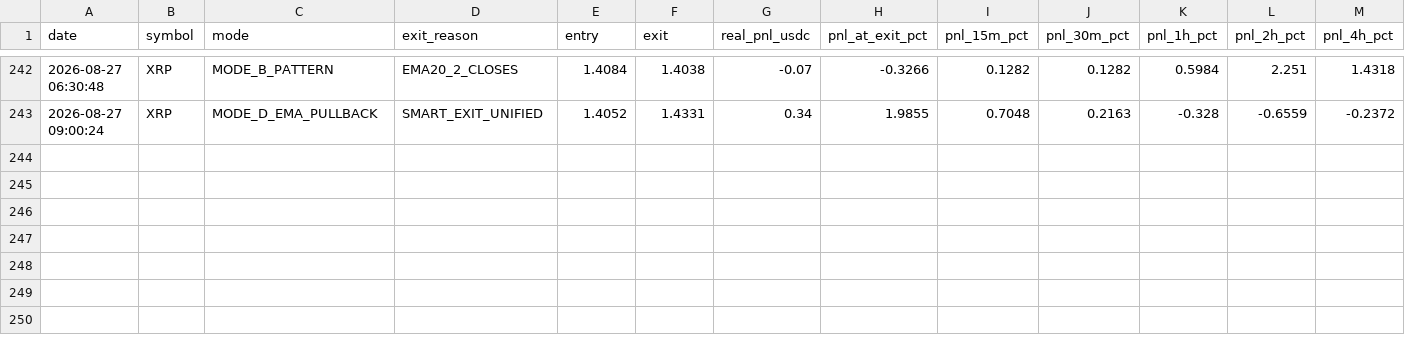
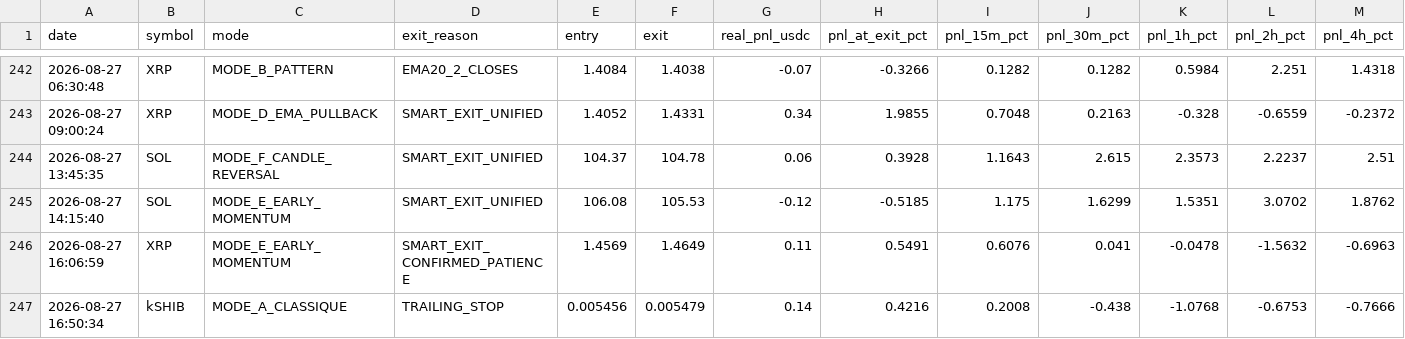
Before and after one commit to frisoo70-ux/trading-bot-data, a CSV file: bot-data/post_trade_analysis.csv, drawn as a sheet; only a part is shown, gaps mark what is left out; rows hold the shown columns only; the diff names each change by its address in the sheet, - before the commit and + after, or states it on an @@ line.

Commit message:
Bot data backup: post_trade_analysis.csv

```diff
--- a/bot-data/post_trade_analysis.csv
+++ b/bot-data/post_trade_analysis.csv
+row 244: 2026-08-27 13:45:35 | SOL | MODE_F_CANDLE_REVERSAL | SMART_EXIT_UNIFIED | 104.37 | 104.78 | 0.06 | 0.3928 | 1.1643 | 2.615 | 2.3573 | 2.2237 | 2.51
+row 245: 2026-08-27 14:15:40 | SOL | MODE_E_EARLY_MOMENTUM | SMART_EXIT_UNIFIED | 106.08 | 105.53 | -0.12 | -0.5185 | 1.175 | 1.6299 | 1.5351 | 3.0702 | 1.8762
+row 246: 2026-08-27 16:06:59 | XRP | MODE_E_EARLY_MOMENTUM | SMART_EXIT_CONFIRMED_PATIENCE | 1.4569 | 1.4649 | 0.11 | 0.5491 | 0.6076 | 0.041 | -0.0478 | -1.5632 | -0.6963
+row 247: 2026-08-27 16:50:34 | kSHIB | MODE_A_CLASSIQUE | TRAILING_STOP | 0.005456 | 0.005479 | 0.14 | 0.4216 | 0.2008 | -0.438 | -1.0768 | -0.6753 | -0.7666
```
